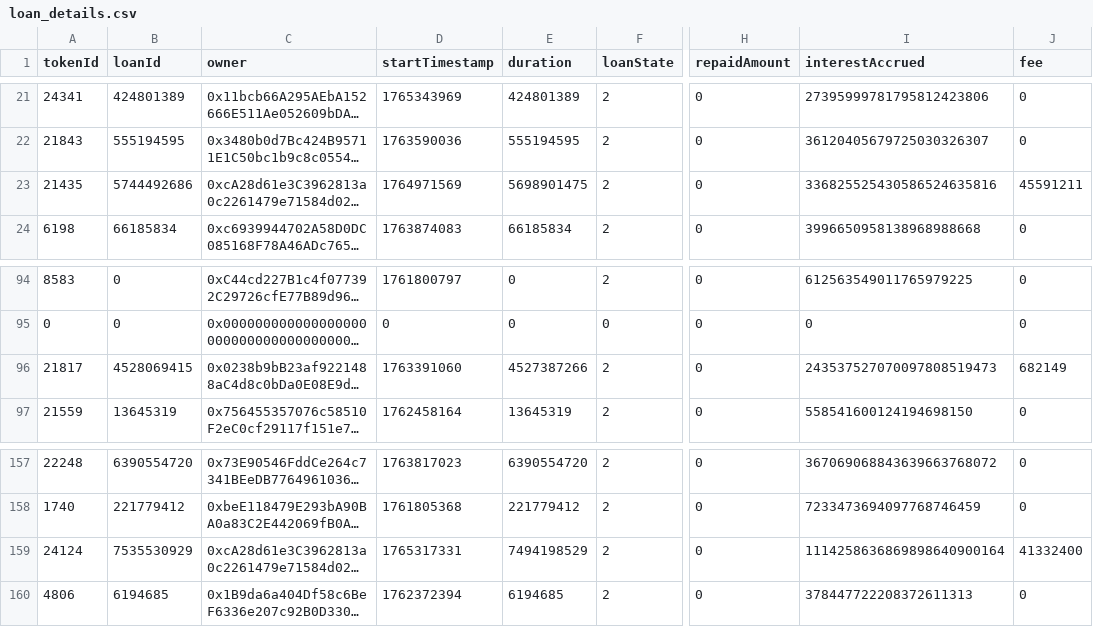
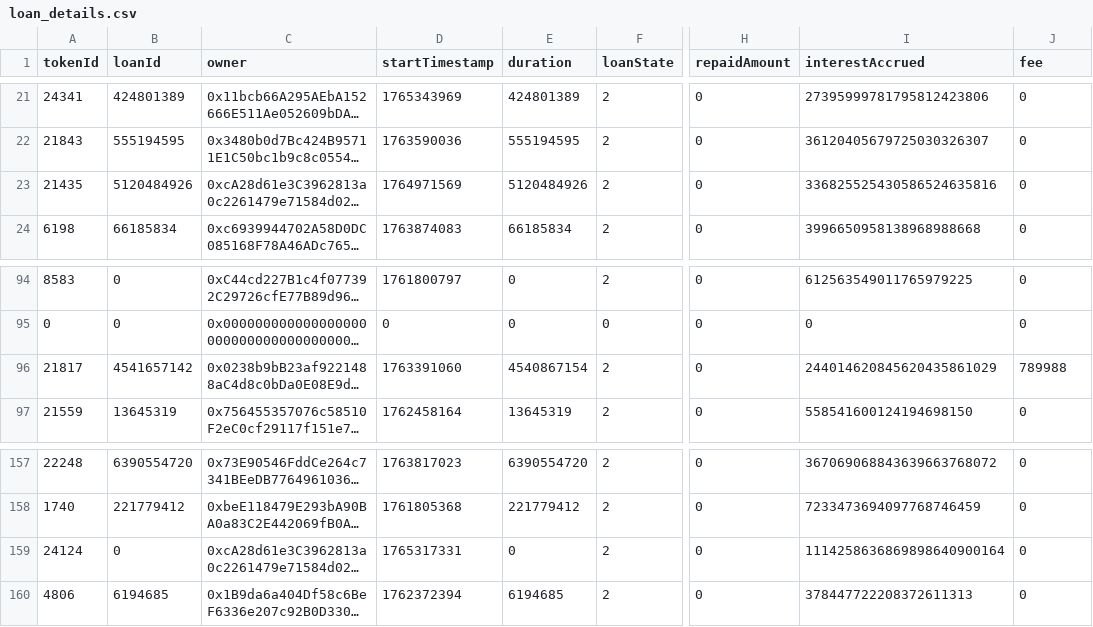
Before and after one commit to vinit-wq/dataFile, a CSV file: loan_details.csv, drawn as a sheet; only a part is shown, gaps mark what is left out; long unchanged cells end in …; the diff names each change by its address in the sheet, - before the commit and + after, or states it on an @@ line.

Commit message:
Update loan_details.csv

```diff
--- a/loan_details.csv
+++ b/loan_details.csv
-B23 (loanId): 5744492686
+B23 (loanId): 5120484926
-E23 (duration): 5698901475
+E23 (duration): 5120484926
-J23 (fee): 45591211
+J23 (fee): 0
-B96 (loanId): 4528069415
+B96 (loanId): 4541657142
-E96 (duration): 4527387266
+E96 (duration): 4540867154
-I96 (interestAccrued): 243537527070097808519473
+I96 (interestAccrued): 244014620845620435861029
-J96 (fee): 682149
+J96 (fee): 789988
-B159 (loanId): 7535530929
+B159 (loanId): 0
-E159 (duration): 7494198529
+E159 (duration): 0
-J159 (fee): 41332400
+J159 (fee): 0
```
